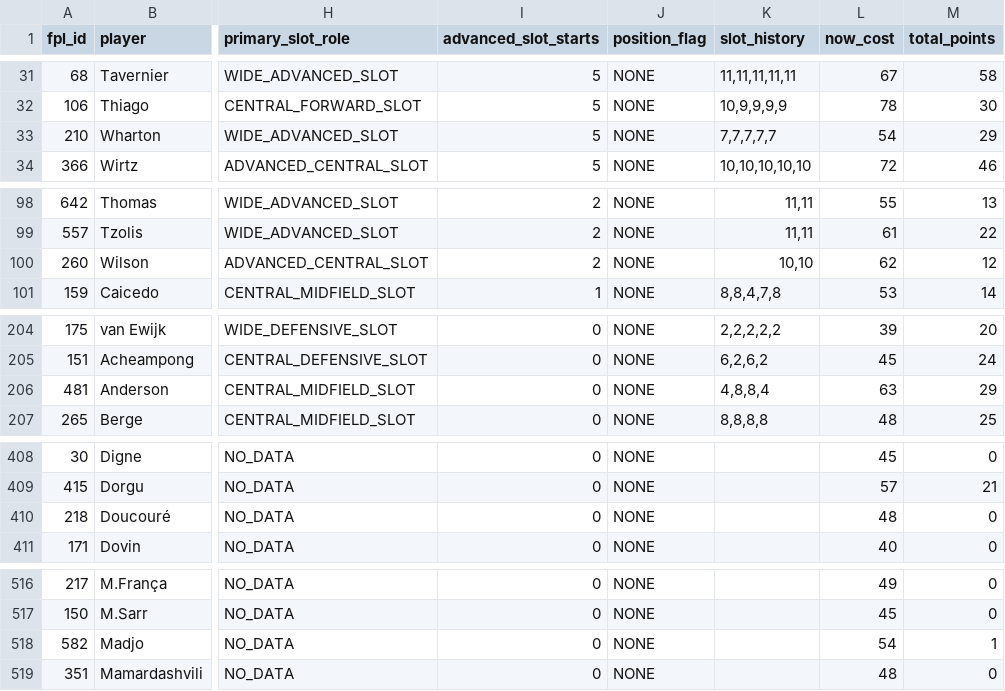
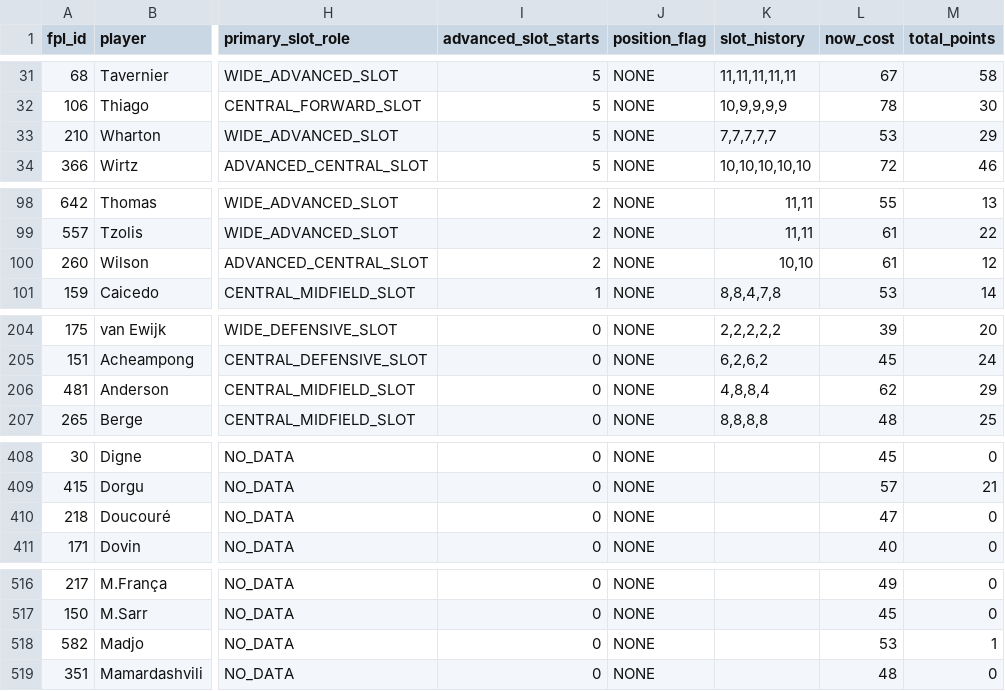
Before and after one commit to Igpa1075/fpl-analytics, a CSV file: data/position_analysis.csv, drawn as a sheet; only a part is shown, gaps mark what is left out; the diff names each change by its address in the sheet, - before the commit and + after, or states it on an @@ line.

```diff
--- a/data/position_analysis.csv
+++ b/data/position_analysis.csv
-L33 (now_cost): 54
+L33 (now_cost): 53
-L100 (now_cost): 62
+L100 (now_cost): 61
-L206 (now_cost): 63
+L206 (now_cost): 62
-L410 (now_cost): 48
+L410 (now_cost): 47
-L518 (now_cost): 54
+L518 (now_cost): 53
```
Also changed, not shown: data/elite100_trends.csv, data/starter_stability.csv, 12 other files.
